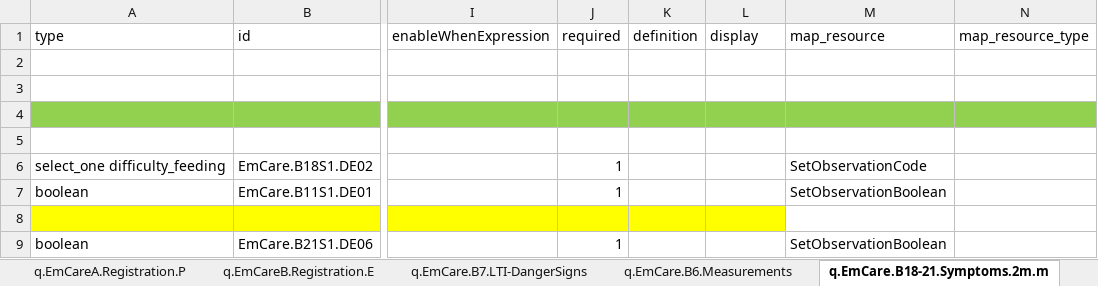
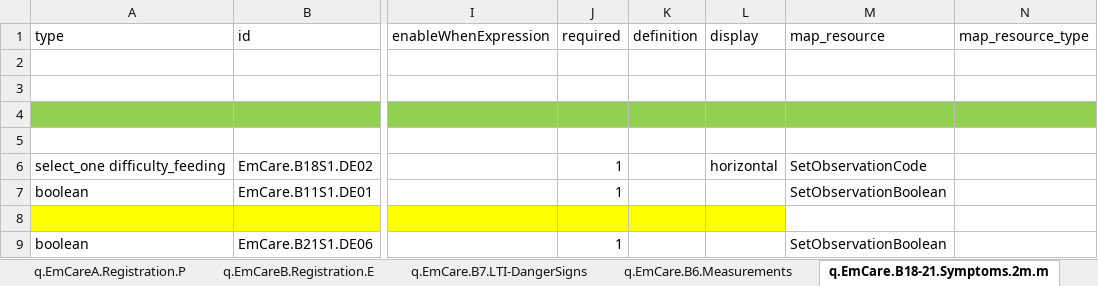
Before and after one commit to WorldHealthOrganization/smart-emcare, an Excel workbook: input/l2/xls_form_iraq_v1.xlsx, sheet q.EmCare.B18-21.Symptoms.2m.m, drawn as a sheet; only a part is shown, gaps mark what is left out; values as stored, in another font and other column widths than the file's, no borders; the diff names each change by its address in the sheet, - before the commit and + after, or states it on an @@ line.

```diff
--- a/input/l2/xls_form_iraq_v1.xlsx (sheet q.EmCare.B18-21.Symptoms.2m.m)
+++ b/input/l2/xls_form_iraq_v1.xlsx (sheet q.EmCare.B18-21.Symptoms.2m.m)
-L6 (display): (empty)
+L6 (display): horizontal
```
Also changed, not shown: sheet q.EmCare.B23.Classification, sheet l.EmCare.CombinedDataElements, sheet valueSet, 53 other files.
